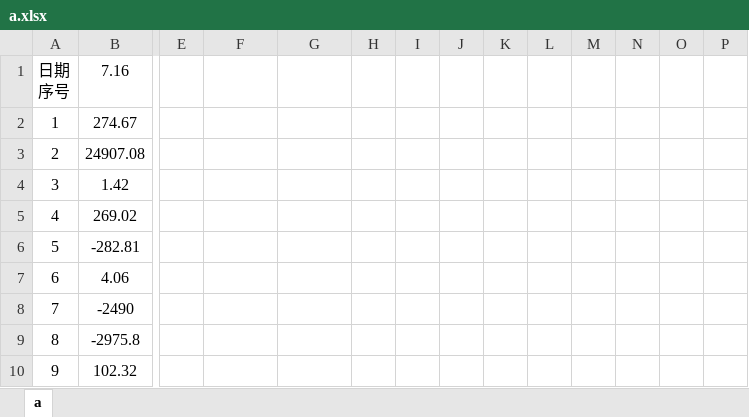
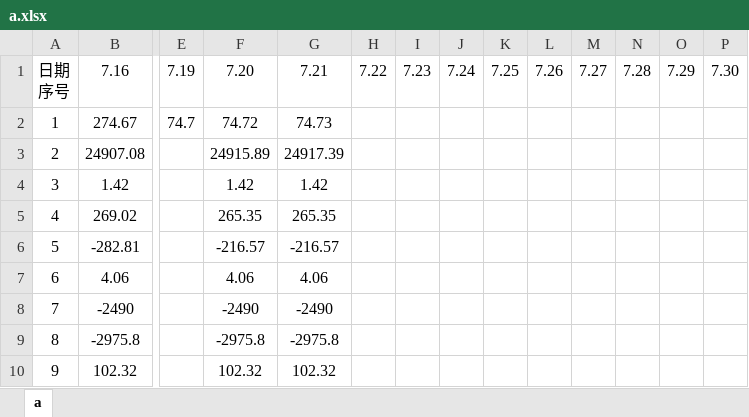
Before and after one commit to leitianjin/calc, an Excel workbook: a.xlsx, sheet a, drawn as a sheet; only a part is shown, gaps mark what is left out; values as stored, in another font and other column widths than the file's, no borders; the diff covers the shown part only; the diff names each change by its address in the sheet, - before the commit and + after, or states it on an @@ line.

Commit message:
20190721

```diff
--- a/a.xlsx (sheet a)
+++ b/a.xlsx (sheet a)
-E1: (empty)
+E1: 7.19
-F1: (empty)
+F1: 7.20
-G1: (empty)
+G1: 7.21
-H1: (empty)
+H1: 7.22
-I1: (empty)
+I1: 7.23
-J1: (empty)
+J1: 7.24
-K1: (empty)
+K1: 7.25
-L1: (empty)
+L1: 7.26
-M1: (empty)
+M1: 7.27
-N1: (empty)
+N1: 7.28
-O1: (empty)
+O1: 7.29
-P1: (empty)
+P1: 7.30
-E2: (empty)
+E2: 74.7
-F2: (empty)
+F2: 74.72
-G2: (empty)
+G2: 74.73
-F3: (empty)
+F3: 24915.89
-G3: (empty)
+G3: 24917.39
-F4: (empty)
+F4: 1.42
-G4: (empty)
+G4: 1.42
-F5: (empty)
+F5: 265.35
-G5: (empty)
+G5: 265.35
-F6: (empty)
+F6: -216.57
-G6: (empty)
+G6: -216.57
-F7: (empty)
+F7: 4.06
-G7: (empty)
+G7: 4.06
-F8: (empty)
+F8: -2490
-G8: (empty)
+G8: -2490
-F9: (empty)
+F9: -2975.8
-G9: (empty)
+G9: -2975.8
-F10: (empty)
+F10: 102.32
-G10: (empty)
+G10: 102.32
```
Also changed, not shown: 6 edited cells elsewhere in this sheet.
